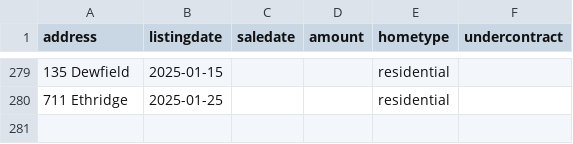
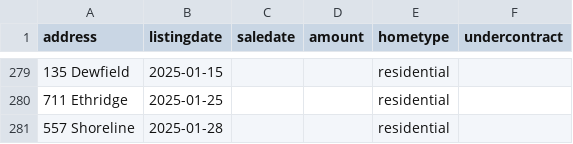
Before and after one commit to robhanssen/glenlake-homesales, a CSV file: sources/homesalesdata-source.csv, drawn as a sheet; only a part is shown, gaps mark what is left out.

Commit message:
new listing

```diff
--- a/sources/homesalesdata-source.csv
+++ b/sources/homesalesdata-source.csv
@@ -280 +280,2 @@
 711 Ethridge,2025-01-25,,,residential,
+557 Shoreline,2025-01-28,,,residential,
```
